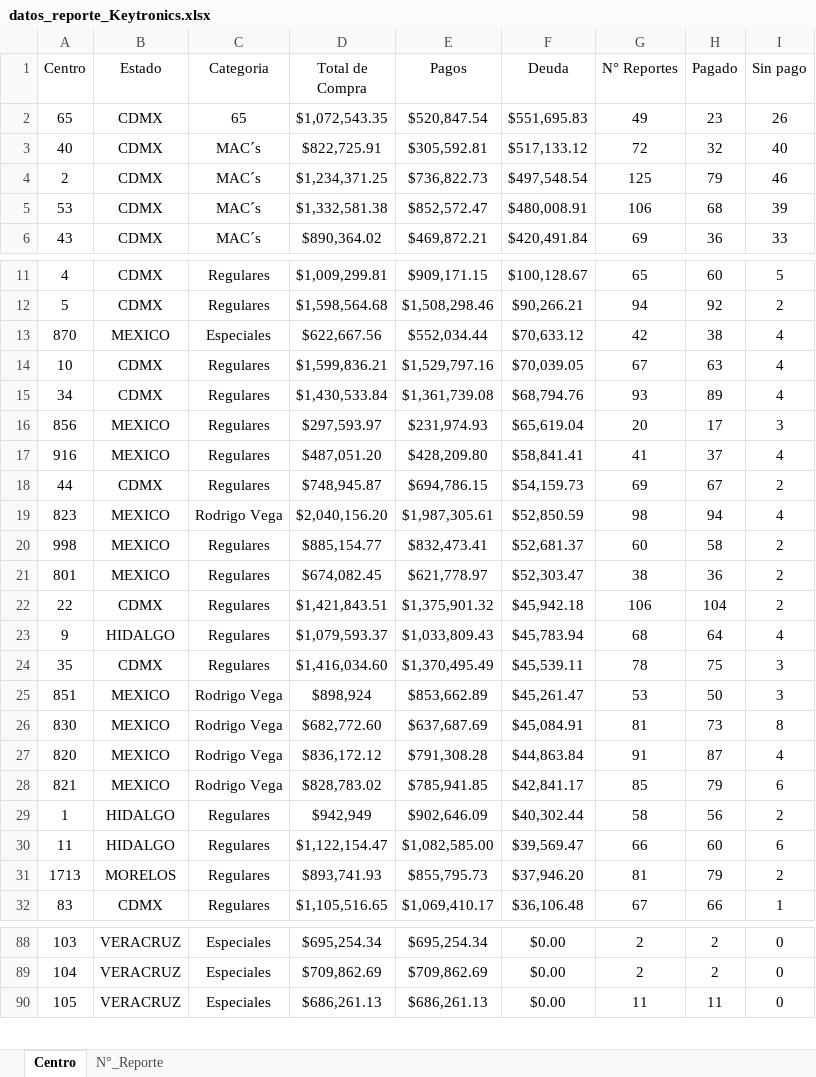
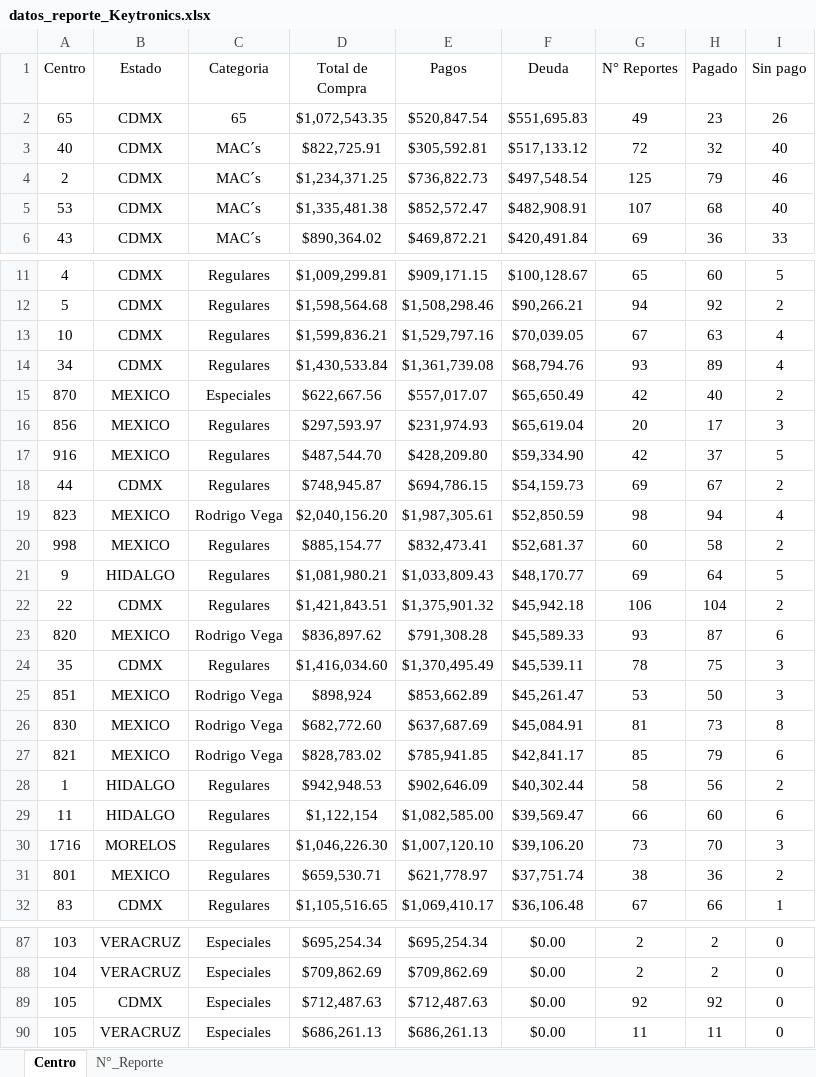
Before and after one commit to josels980410-jpg/keytronics-dashboard, an Excel workbook: datos_reporte_Keytronics.xlsx, sheet Centro, drawn as a sheet; only a part is shown, gaps mark what is left out; values as stored, in another font and other column widths than the file's, no borders; table styles not drawn; removed rows and columns are numbered as before the commit, all else as after; the diff covers the shown part only; the diff names each change by its address in the sheet, - before the commit and + after, or states it on an @@ line.

Commit message:
Se actualiza ultimo reporte 09/03/2026

```diff
--- a/datos_reporte_Keytronics.xlsx (sheet Centro)
+++ b/datos_reporte_Keytronics.xlsx (sheet Centro)
-D5 (Total de Compra): $1,332,581.38
+D5 (Total de Compra): $1,335,481.38
-F5 (Deuda): $480,008.91
+F5 (Deuda): $482,908.91
-G5 (N° Reportes): 106
+G5 (N° Reportes): 107
-I5 (Sin pago): 39
+I5 (Sin pago): 40
-row 13: 870 | MEXICO | Especiales | $622,667.56 | $552,034.44 | $70,633.12 | 42 | 38 | 4
+row 15: 870 | MEXICO | Especiales | $622,667.56 | $557,017.07 | $65,650.49 | 42 | 40 | 2
-D17 (Total de Compra): $487,051.20
+D17 (Total de Compra): $487,544.70
-F17 (Deuda): $58,841.41
+F17 (Deuda): $59,334.90
-G17 (N° Reportes): 41
+G17 (N° Reportes): 42
-I17 (Sin pago): 4
+I17 (Sin pago): 5
-row 21: 801 | MEXICO | Regulares | $674,082.45 | $621,778.97 | $52,303.47 | 38 | 36 | 2
+row 21: 9 | HIDALGO | Regulares | $1,081,980.21 | $1,033,809.43 | $48,170.77 | 69 | 64 | 5
-row 23: 9 | HIDALGO | Regulares | $1,079,593.37 | $1,033,809.43 | $45,783.94 | 68 | 64 | 4
+row 23: 820 | MEXICO | Rodrigo Vega | $836,897.62 | $791,308.28 | $45,589.33 | 93 | 87 | 6
-row 27: 820 | MEXICO | Rodrigo Vega | $836,172.12 | $791,308.28 | $44,863.84 | 91 | 87 | 4
-D28 (Total de Compra): $942,949
+D28 (Total de Compra): $942,948.53
-D29 (Total de Compra): $1,122,154.47
+D29 (Total de Compra): $1,122,154
-row 31: 1713 | MORELOS | Regulares | $893,741.93 | $855,795.73 | $37,946.20 | 81 | 79 | 2
+row 30: 1716 | MORELOS | Regulares | $1,046,226.30 | $1,007,120.10 | $39,106.20 | 73 | 70 | 3
+row 31: 801 | MEXICO | Regulares | $659,530.71 | $621,778.97 | $37,751.74 | 38 | 36 | 2
+row 89: 105 | CDMX | Especiales | $712,487.63 | $712,487.63 | $0.00 | 92 | 92 | 0
```
Also changed, not shown: 7 added rows, 8 removed rows and 21 edited cells elsewhere in this sheet, sheet N°_Reporte, Reporte_inventario.xlsx, 5 other files.
